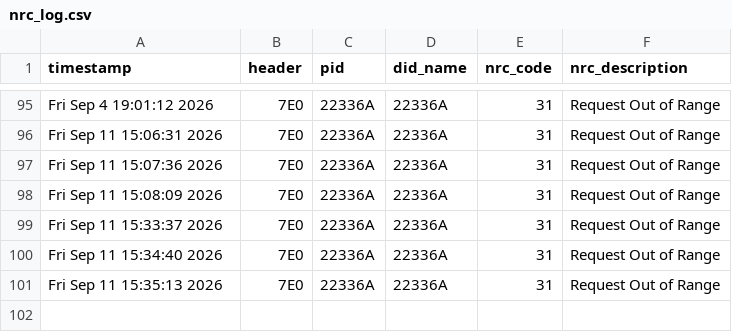
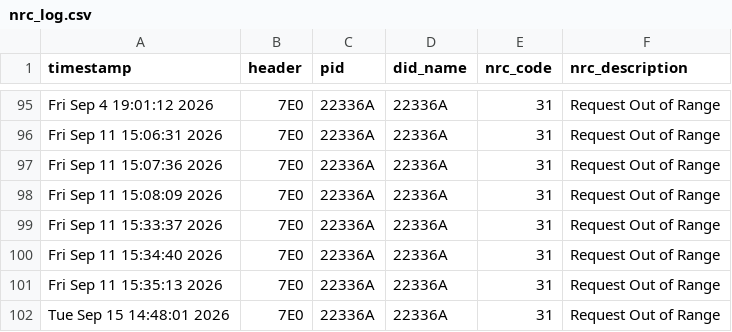
Before and after one commit to seyyarsatici/seyyanenbeta, a CSV file: dbCSV/nrc_log.csv, drawn as a sheet; only a part is shown, gaps mark what is left out; the diff names each change by its address in the sheet, - before the commit and + after, or states it on an @@ line.

```diff
--- a/dbCSV/nrc_log.csv
+++ b/dbCSV/nrc_log.csv
+row 102: Tue Sep 15 14:48:01 2026 | 7E0 | 22336A | 22336A | 31 | Request Out of Range
```
Also changed, not shown: 9 other files.
